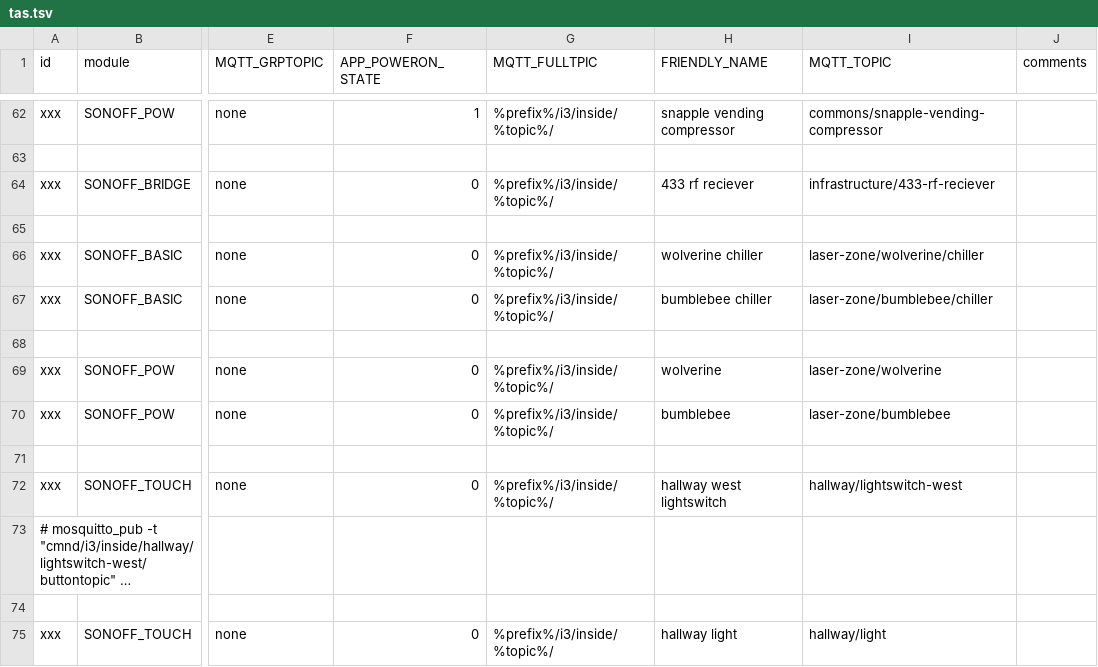
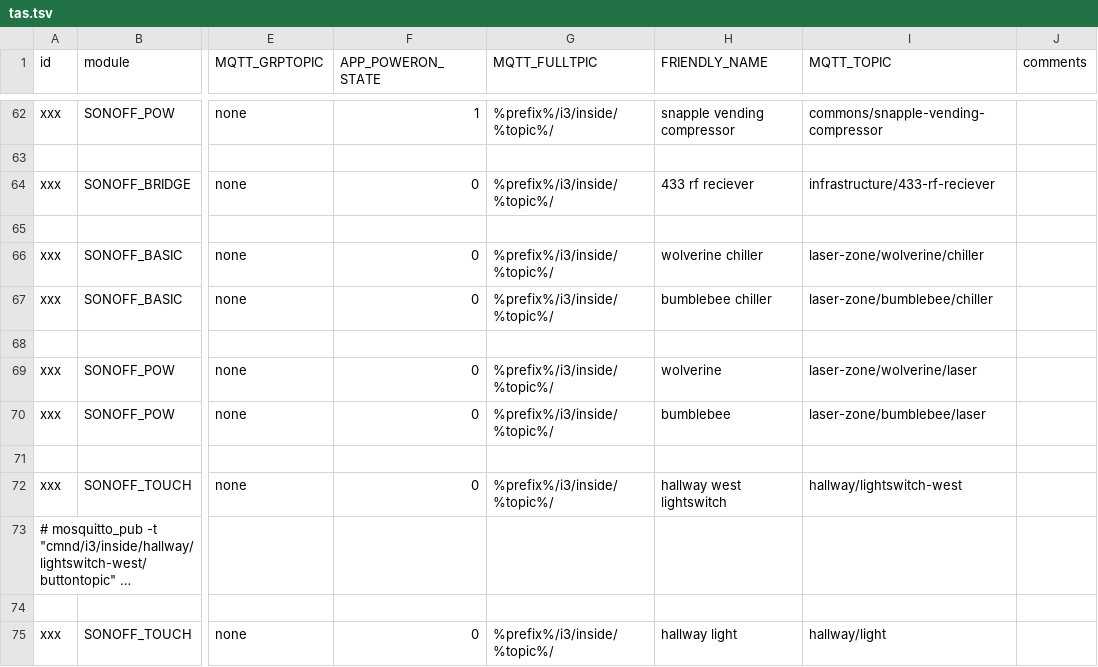
Before and after one commit to i3detroit/Automatic-IoT-module-programming, a TSV file: tas.tsv, drawn as a sheet; only a part is shown, gaps mark what is left out; long unchanged cells end in …; the diff names each change by its address in the sheet, - before the commit and + after, or states it on an @@ line.

Commit message:
laser cutter topic fix

```diff
--- a/tas.tsv
+++ b/tas.tsv
-I69 (MQTT_TOPIC): laser-zone/wolverine
+I69 (MQTT_TOPIC): laser-zone/wolverine/laser
-I70 (MQTT_TOPIC): laser-zone/bumblebee
+I70 (MQTT_TOPIC): laser-zone/bumblebee/laser
```
